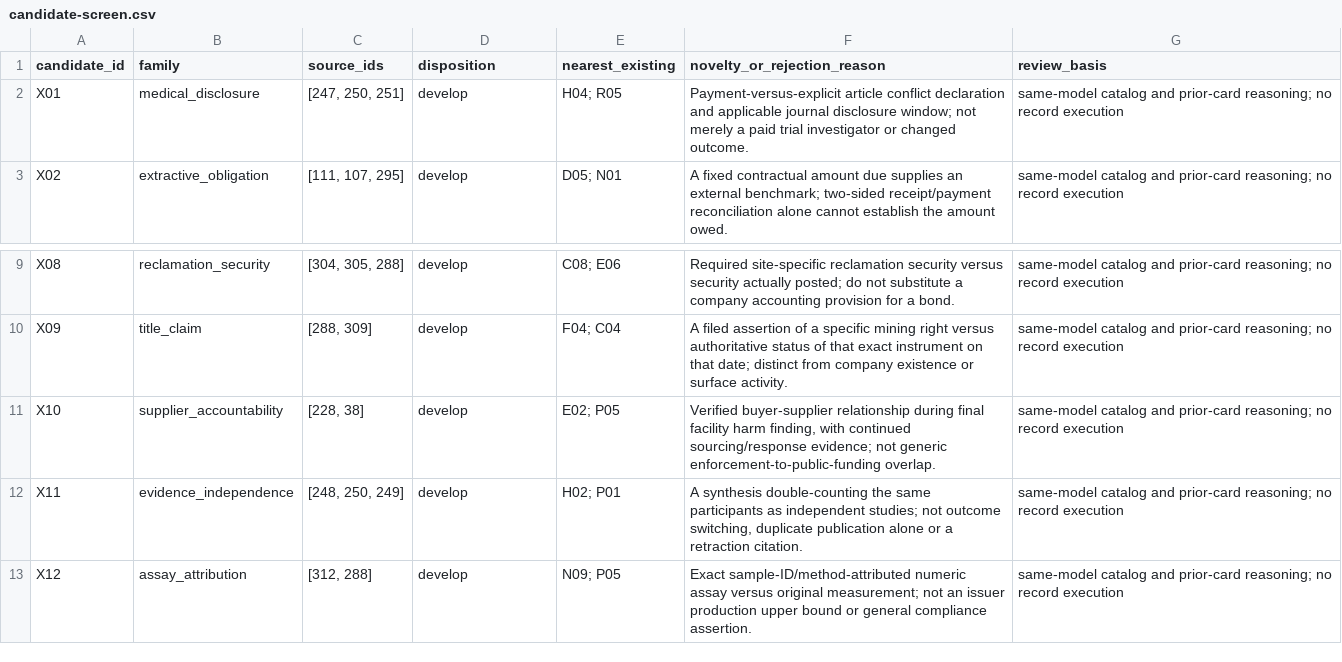
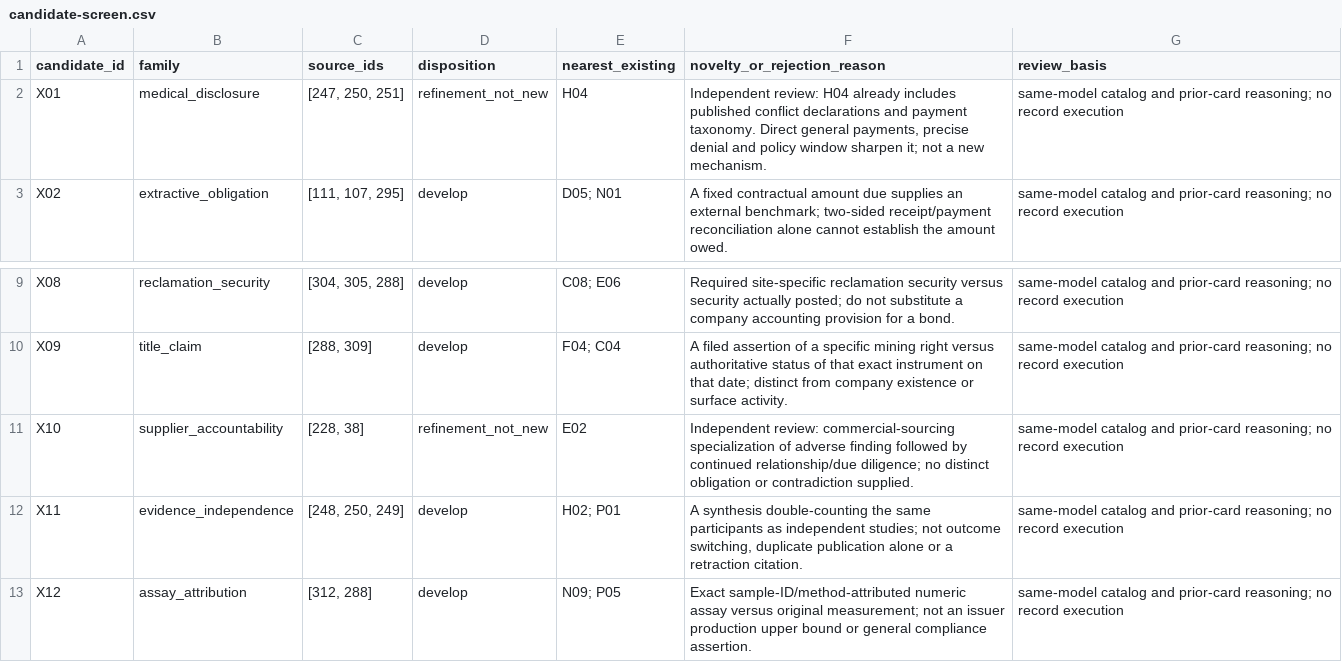
Before and after one commit to graemesmith-code/investigative-methods, a CSV file: research/2026-10-04/consequential-expansion-01/candidate-screen.csv, drawn as a sheet; only a part is shown, gaps mark what is left out.

```diff
--- a/research/2026-10-04/consequential-expansion-01/candidate-screen.csv
+++ b/research/2026-10-04/consequential-expansion-01/candidate-screen.csv
@@ -1,3 +1,3 @@
 candidate_id,family,source_ids,disposition,nearest_existing,novelty_or_rejection_reason,review_basis
-X01,medical_disclosure,"[247, 250, 251]",develop,H04; R05,Payment-versus-explicit article conflict declaration and applicable journal disclosure window; not merely a paid trial investigator or changed outcome.,same-model catalog and prior-card reasoning; no record execution
+X01,medical_disclosure,"[247, 250, 251]",refinement_not_new,H04,"Independent review: H04 already includes published conflict declarations and payment taxonomy. Direct general payments, precise denial and policy window sharpen it; not a new mechanism.",same-model catalog and prior-card reasoning; no record execution
 X02,extractive_obligation,"[111, 107, 295]",develop,D05; N01,A fixed contractual amount due supplies an external benchmark; two-sided receipt/payment reconciliation alone cannot establish the amount owed.,same-model catalog and prior-card reasoning; no record execution
@@ -10,3 +10,3 @@ X08,reclamation_security,"[304, 305, 288]",develop,C08; E06,Required site-specif
 X09,title_claim,"[288, 309]",develop,F04; C04,A filed assertion of a specific mining right versus authoritative status of that exact instrument on that date; distinct from company existence or surface activity.,same-model catalog and prior-card reasoning; no record execution
-X10,supplier_accountability,"[228, 38]",develop,E02; P05,"Verified buyer-supplier relationship during final facility harm finding, with continued sourcing/response evidence; not generic enforcement-to-public-funding overlap.",same-model catalog and prior-card reasoning; no record execution
+X10,supplier_accountability,"[228, 38]",refinement_not_new,E02,Independent review: commercial-sourcing specialization of adverse finding followed by continued relationship/due diligence; no distinct obligation or contradiction supplied.,same-model catalog and prior-card reasoning; no record execution
 X11,evidence_independence,"[248, 250, 249]",develop,H02; P01,"A synthesis double-counting the same participants as independent studies; not outcome switching, duplicate publication alone or a retraction citation.",same-model catalog and prior-card reasoning; no record execution
```
Also changed, not shown: research/2026-10-04/consequential-expansion-01/new-formulations.csv, 14 other files.
